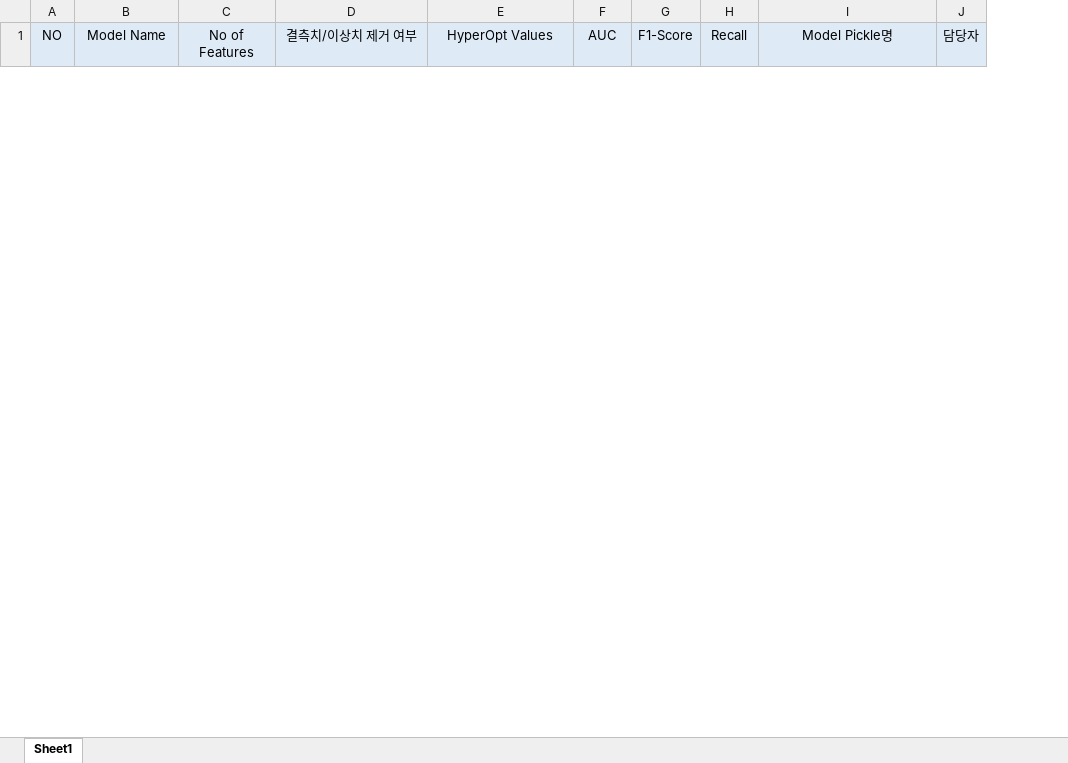
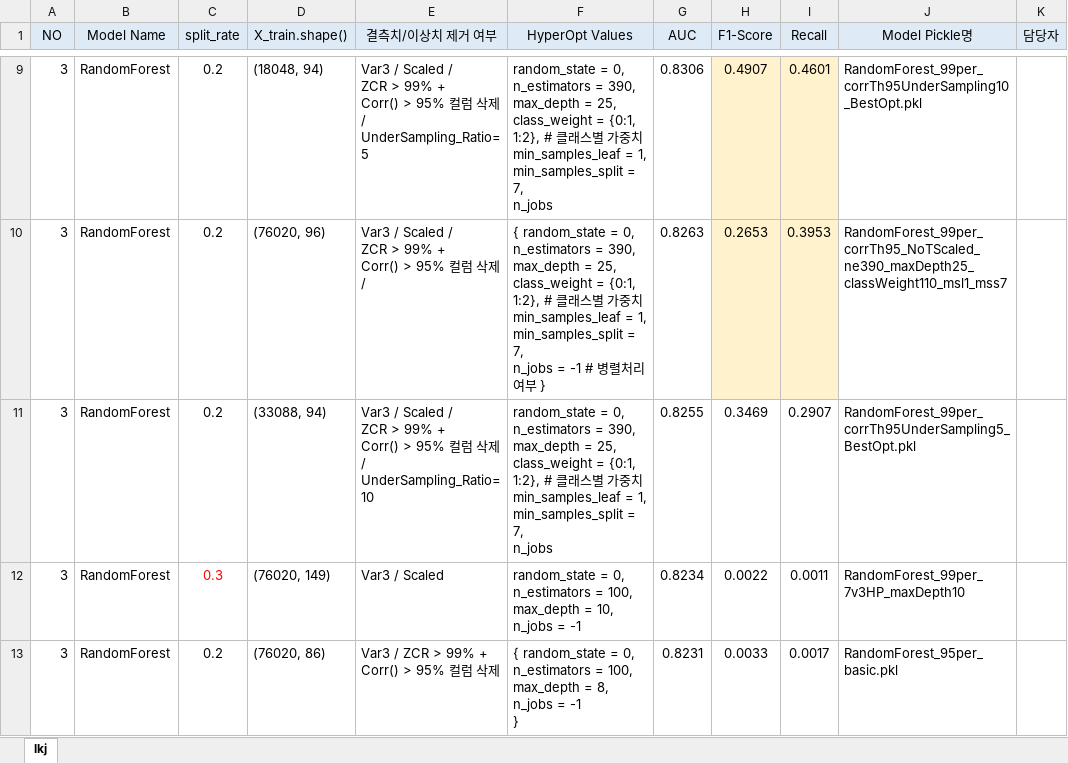
Before and after one commit to jaemin1020/big20-ML-project2-team3, an Excel workbook: SantanderCS/results/ResultListByTestModel_lkj.xlsx, sheet lkj, drawn as a sheet; only a part is shown, gaps mark what is left out; values as stored, in another font and other column widths than the file's, no borders; removed rows and columns are numbered as before the commit, all else as after; ↵ is a line break in a cell; the diff covers the shown part only; the diff names each change by its address in the sheet, - before the commit and + after, or states it on an @@ line.

Commit message:
result 정리

```diff
--- a/SantanderCS/results/ResultListByTestModel_lkj.xlsx (sheet lkj)
+++ b/SantanderCS/results/ResultListByTestModel_lkj.xlsx (sheet lkj)
-sheet tab: Sheet1
+sheet tab: lkj
-column C (No of Features), empty
+column C (split_rate), empty
+column D (X_train.shape()), empty
+row 9: 3 | RandomForest | 0.2 | (18048, 94) | Var3 / Scaled / ↵ ZCR > 99% + ↵ Corr() > 95% 컬럼 삭제/ ↵ UnderSampling_Ratio=5 | random_state = 0, ↵ n_estimators = 390, ↵ max_depth = 25, ↵ class_weight = {0:1, 1:2}, # 클래스별 가중치 ↵ min_samples_leaf = 1, ↵ min_samples_split = 7, ↵ n_jobs | 0.8306 | 0.4907 | 0.4601 | RandomForest_99per_corrTh95UnderSampling10_BestOpt.pkl
+row 10: 3 | RandomForest | 0.2 | (76020, 96) | Var3 / Scaled / ↵ ZCR > 99% + ↵ Corr() > 95% 컬럼 삭제/ | { random_state = 0, ↵ n_estimators = 390, ↵ max_depth = 25, ↵ class_weight = {0:1, 1:2}, # 클래스별 가중치 ↵ min_samples_leaf = 1, ↵ min_samples_split = 7, ↵ n_jobs = -1 # 병렬처리 여부 } | 0.8263 | 0.2653 | 0.3953 | RandomForest_99per_corrTh95_NoTScaled_ne390_maxDepth25_classWeight110_msl1_mss7
+row 11: 3 | RandomForest | 0.2 | (33088, 94) | Var3 / Scaled / ↵ ZCR > 99% + ↵ Corr() > 95% 컬럼 삭제/ ↵ UnderSampling_Ratio=10 | random_state = 0, ↵ n_estimators = 390, ↵ max_depth = 25, ↵ class_weight = {0:1, 1:2}, # 클래스별 가중치 ↵ min_samples_leaf = 1, ↵ min_samples_split = 7, ↵ n_jobs | 0.8255 | 0.3469 | 0.2907 | RandomForest_99per_corrTh95UnderSampling5_BestOpt.pkl
+row 12: 3 | RandomForest | 0.3 | (76020, 149) | Var3 / Scaled | random_state = 0, ↵ n_estimators = 100, ↵ max_depth = 10, ↵ n_jobs = -1 | 0.8234 | 0.0022 | 0.0011 | RandomForest_99per_7v3HP_maxDepth10
+row 13: 3 | RandomForest | 0.2 | (76020, 86) | Var3 / ZCR > 99% + ↵ Corr() > 95% 컬럼 삭제 | { random_state = 0, ↵ n_estimators = 100, ↵ max_depth = 8, ↵ n_jobs = -1 ↵ } | 0.8231 | 0.0033 | 0.0017 | RandomForest_95per_basic.pkl
```
Also changed, not shown: 12 added rows and 2 removed rows elsewhere in this sheet, 5 other files.
